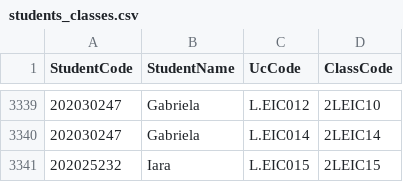
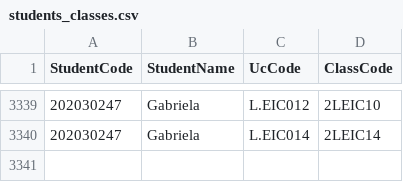
Before and after one commit to educunhA04/projectaed, a CSV file: Files/students_classes.csv, drawn as a sheet; only a part is shown, gaps mark what is left out; the diff names each change by its address in the sheet, - before the commit and + after, or states it on an @@ line.

```diff
--- a/Files/students_classes.csv
+++ b/Files/students_classes.csv
-row 3341: 202025232 | Iara | L.EIC015 | 2LEIC15
```
Also changed, not shown: 3 other files.
